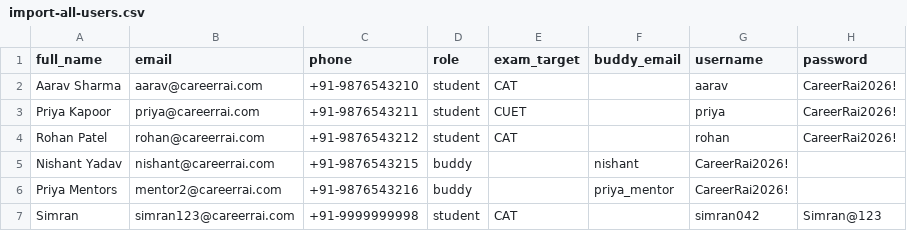
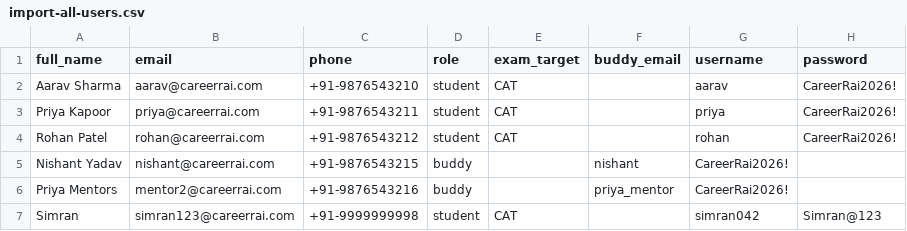
Before and after one commit to nishantyadav0042-glitch/careerrai-tracker, a CSV file: import-all-users.csv, drawn as a sheet.

```diff
--- a/import-all-users.csv
+++ b/import-all-users.csv
@@ -2,3 +2,3 @@ full_name,email,phone,role,exam_target,buddy_email,username,password
 Aarav Sharma,aarav@careerrai.com,+91-9876543210,student,CAT,,aarav,CareerRai2026!
-Priya Kapoor,priya@careerrai.com,+91-9876543211,student,CUET,,priya,CareerRai2026!
+Priya Kapoor,priya@careerrai.com,+91-9876543211,student,CAT,,priya,CareerRai2026!
 Rohan Patel,rohan@careerrai.com,+91-9876543212,student,CAT,,rohan,CareerRai2026!
```
Also changed, not shown: scripts/data-import-template.csv, 3 other files.
